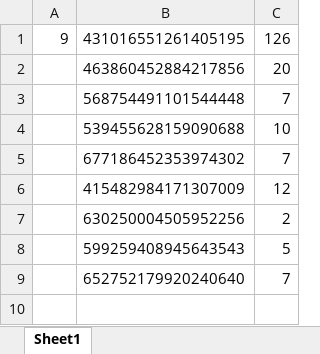
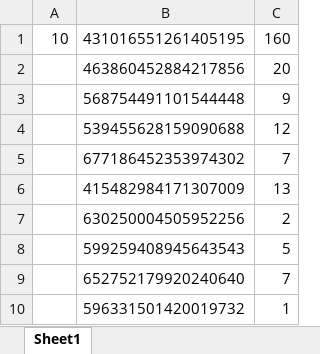
Before and after one commit to Yuuzi261/GoldOrange-bot, an Excel workbook: cmdcount.xlsx, sheet Sheet1, drawn as a sheet; values as stored, in another font and other column widths than the file's, no borders; the diff names each change by its address in the sheet, - before the commit and + after, or states it on an @@ line.

```diff
--- a/cmdcount.xlsx (sheet Sheet1)
+++ b/cmdcount.xlsx (sheet Sheet1)
-A1: 9
+A1: 10
-C1: 126
+C1: 160
-C3: 7
+C3: 9
-C4: 10
+C4: 12
-C6: 12
+C6: 13
+row 10:  | 596331501420019732 | 1
```
Also changed, not shown: item.xlsx, 1 other file.
